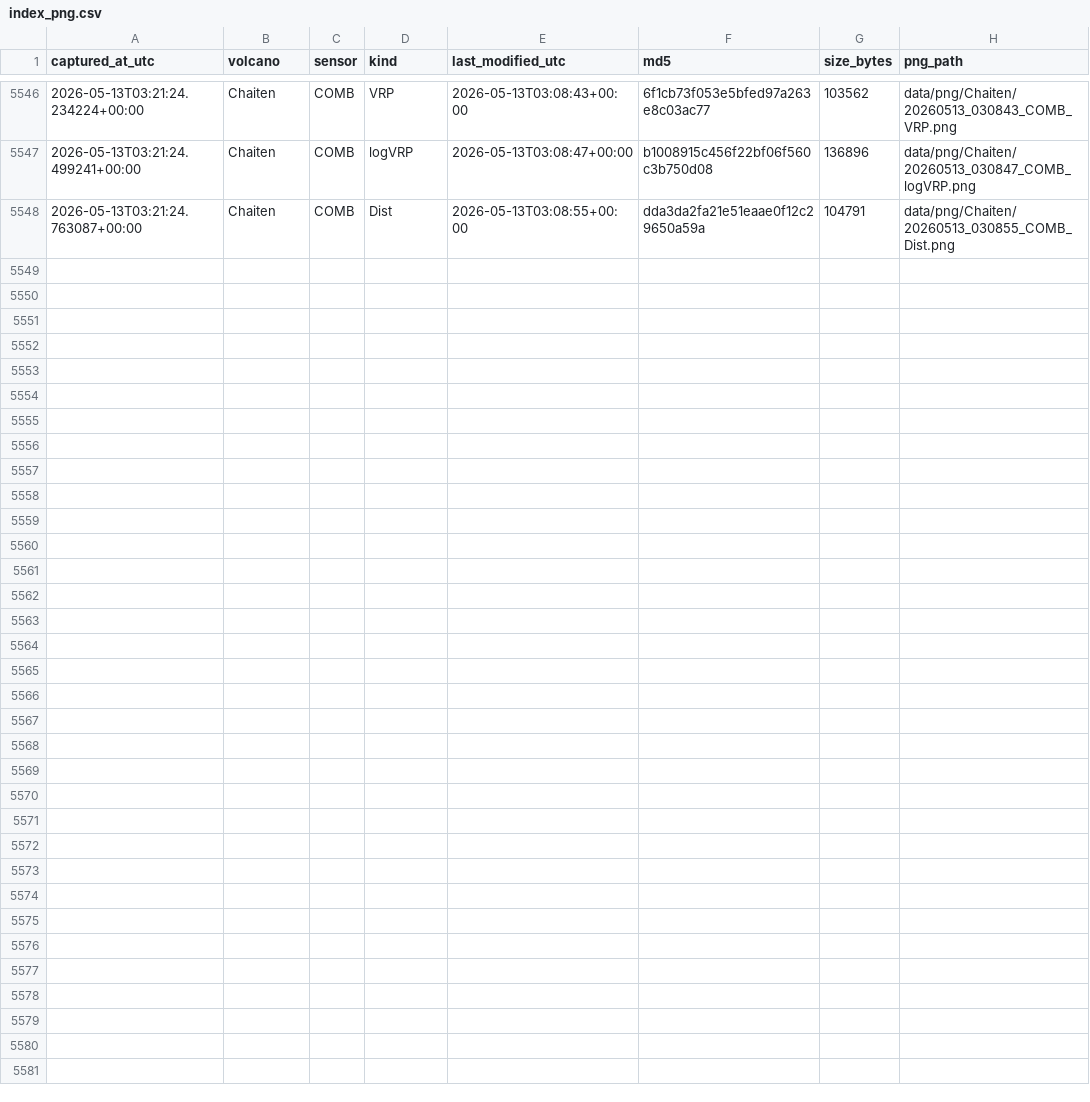
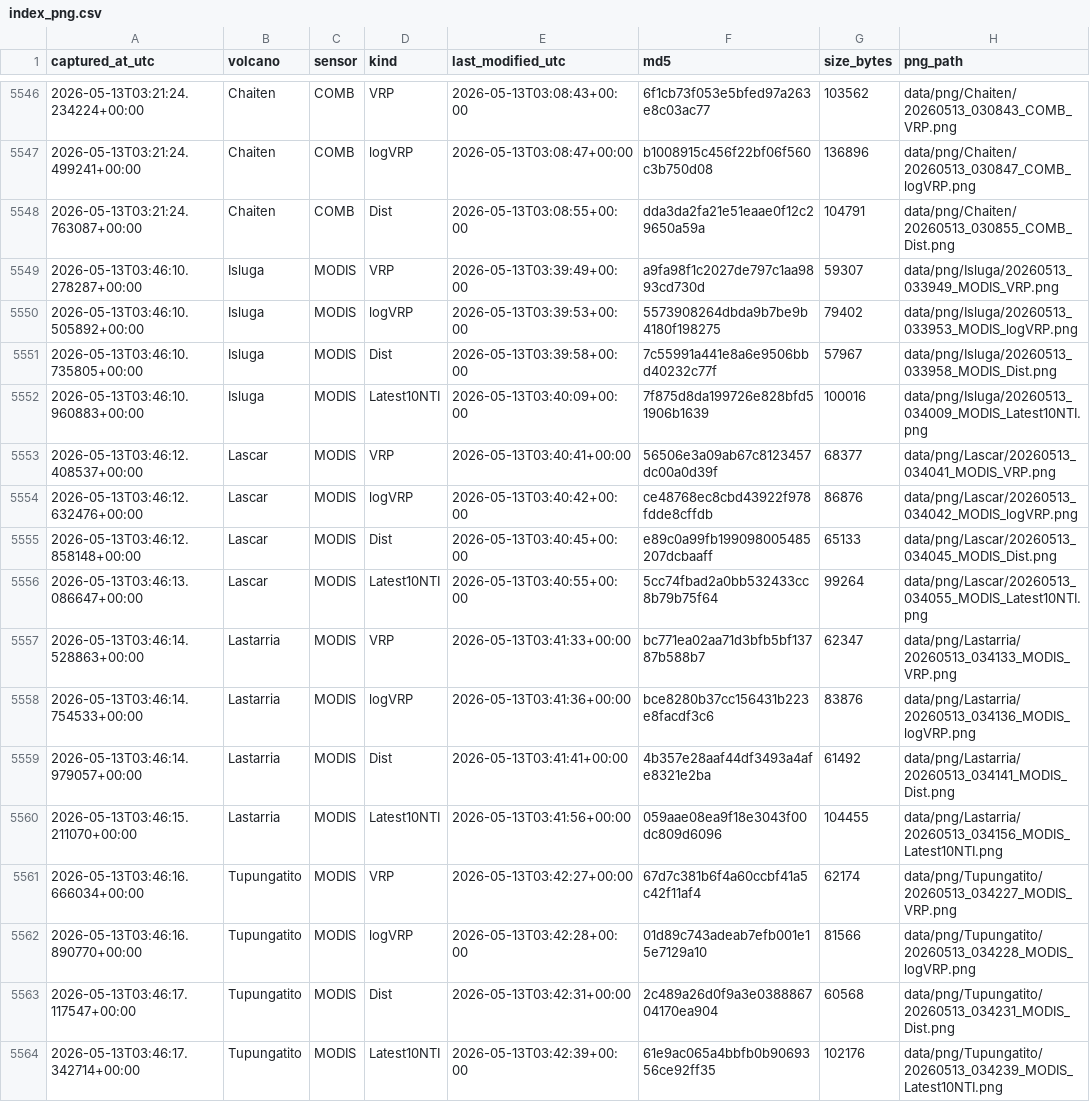
Before and after one commit to MendozaVolcanic/mirova-tif-archive, a CSV file: index_png.csv, drawn as a sheet; only a part is shown, gaps mark what is left out.

```diff
--- a/index_png.csv
+++ b/index_png.csv
@@ -5548 +5548,17 @@ captured_at_utc,volcano,sensor,kind,last_modified_utc,md5,size_bytes,png_path
 2026-05-13T03:21:24.763087+00:00,Chaiten,COMB,Dist,2026-05-13T03:08:55+00:00,dda3da2fa21e51eaae0f12c29650a59a,104791,data/png/Chaiten/20260513_030855_COMB_Dist.png
+2026-05-13T03:46:10.278287+00:00,Isluga,MODIS,VRP,2026-05-13T03:39:49+00:00,a9fa98f1c2027de797c1aa9893cd730d,59307,data/png/Isluga/20260513_033949_MODIS_VRP.png
+2026-05-13T03:46:10.505892+00:00,Isluga,MODIS,logVRP,2026-05-13T03:39:53+00:00,5573908264dbda9b7be9b4180f198275,79402,data/png/Isluga/20260513_033953_MODIS_logVRP.png
+2026-05-13T03:46:10.735805+00:00,Isluga,MODIS,Dist,2026-05-13T03:39:58+00:00,7c55991a441e8a6e9506bbd40232c77f,57967,data/png/Isluga/20260513_033958_MODIS_Dist.png
+2026-05-13T03:46:10.960883+00:00,Isluga,MODIS,Latest10NTI,2026-05-13T03:40:09+00:00,7f875d8da199726e828bfd51906b1639,100016,data/png/Isluga/20260513_034009_MODIS_Latest10NTI.png
+2026-05-13T03:46:12.408537+00:00,Lascar,MODIS,VRP,2026-05-13T03:40:41+00:00,56506e3a09ab67c8123457dc00a0d39f,68377,data/png/Lascar/20260513_034041_MODIS_VRP.png
+2026-05-13T03:46:12.632476+00:00,Lascar,MODIS,logVRP,2026-05-13T03:40:42+00:00,ce48768ec8cbd43922f978fdde8cffdb,86876,data/png/Lascar/20260513_034042_MODIS_logVRP.png
+2026-05-13T03:46:12.858148+00:00,Lascar,MODIS,Dist,2026-05-13T03:40:45+00:00,e89c0a99fb199098005485207dcbaaff,65133,data/png/Lascar/20260513_034045_MODIS_Dist.png
+2026-05-13T03:46:13.086647+00:00,Lascar,MODIS,Latest10NTI,2026-05-13T03:40:55+00:00,5cc74fbad2a0bb532433cc8b79b75f64,99264,data/png/Lascar/20260513_034055_MODIS_Latest10NTI.png
+2026-05-13T03:46:14.528863+00:00,Lastarria,MODIS,VRP,2026-05-13T03:41:33+00:00,bc771ea02aa71d3bfb5bf13787b588b7,62347,data/png/Lastarria/20260513_034133_MODIS_VRP.png
+2026-05-13T03:46:14.754533+00:00,Lastarria,MODIS,logVRP,2026-05-13T03:41:36+00:00,bce8280b37cc156431b223e8facdf3c6,83876,data/png/Lastarria/20260513_034136_MODIS_logVRP.png
+2026-05-13T03:46:14.979057+00:00,Lastarria,MODIS,Dist,2026-05-13T03:41:41+00:00,4b357e28aaf44df3493a4afe8321e2ba,61492,data/png/Lastarria/20260513_034141_MODIS_Dist.png
+2026-05-13T03:46:15.211070+00:00,Lastarria,MODIS,Latest10NTI,2026-05-13T03:41:56+00:00,059aae08ea9f18e3043f00dc809d6096,104455,data/png/Lastarria/20260513_034156_MODIS_Latest10NTI.png
+2026-05-13T03:46:16.666034+00:00,Tupungatito,MODIS,VRP,2026-05-13T03:42:27+00:00,67d7c381b6f4a60ccbf41a5c42f11af4,62174,data/png/Tupungatito/20260513_034227_MODIS_VRP.png
+2026-05-13T03:46:16.890770+00:00,Tupungatito,MODIS,logVRP,2026-05-13T03:42:28+00:00,01d89c743adeab7efb001e15e7129a10,81566,data/png/Tupungatito/20260513_034228_MODIS_logVRP.png
+2026-05-13T03:46:17.117547+00:00,Tupungatito,MODIS,Dist,2026-05-13T03:42:31+00:00,2c489a26d0f9a3e038886704170ea904,60568,data/png/Tupungatito/20260513_034231_MODIS_Dist.png
+2026-05-13T03:46:17.342714+00:00,Tupungatito,MODIS,Latest10NTI,2026-05-13T03:42:39+00:00,61e9ac065a4bbfb0b9069356ce92ff35,102176,data/png/Tupungatito/20260513_034239_MODIS_Latest10NTI.png
```
Also changed, not shown: index.csv, 24 other files.
